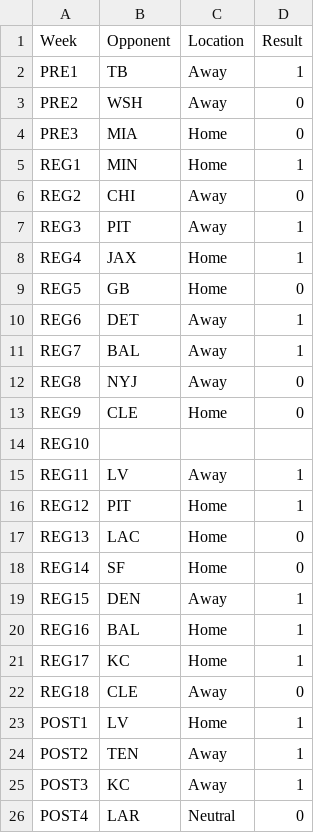
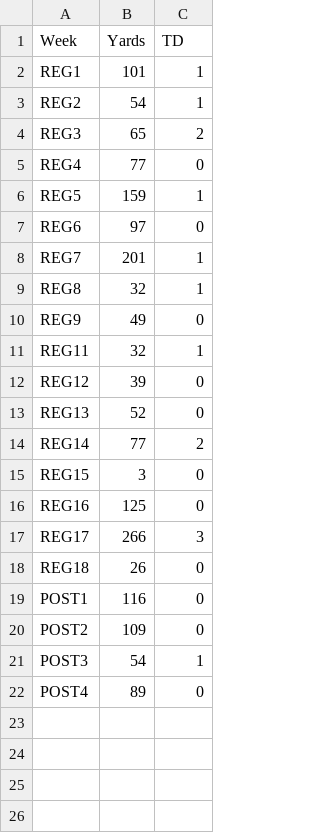
Before and after one commit to Coach-Sugar/mindex_code_challenge, a CSV file: source_data/chase_receiving.csv, drawn as a sheet; removed rows and columns are numbered as before the commit, all else as after; the diff names each change by its address in the sheet, - before the commit and + after, or states it on an @@ line.

```diff
--- a/source_data/chase_receiving.csv
+++ b/source_data/chase_receiving.csv
-column B (Opponent), rows 5-13: MIN | CHI | PIT | JAX | GB | DET | BAL | NYJ | CLE; rows 15-26: LV | PIT | LAC | SF | DEN | BAL | KC | CLE | LV | TEN | KC | LAR
-column C (Location), rows 5-13: Home | Away | Away | Home | Home | Away | Away | Away | Home; rows 15-26: Away | Home | Home | Home | Away | Home | Home | Away | Home | Away | Away | Neutral
+column B (Yards), rows 2-22: 101 | 54 | 65 | 77 | 159 | 97 | 201 | 32 | 49 | 32 | 39 | 52 | 77 | 3 | 125 | 266 | 26 | 116 | 109 | 54 | 89
-C1: Result
+C1: TD
-row 2: PRE1 | TB | Away | 1
-row 3: PRE2 | WSH | Away | 0
-row 4: PRE3 | MIA | Home | 0
-C3 (TD): 0
+C3 (TD): 1
-C4 (TD): 1
+C4 (TD): 2
-C5 (TD): 1
+C5 (TD): 0
-C6 (TD): 0
+C6 (TD): 1
-C7 (TD): 1
+C7 (TD): 0
-C9 (TD): 0
+C9 (TD): 1
-row 14: REG10
-C12 (TD): 1
+C12 (TD): 0
-C14 (TD): 0
+C14 (TD): 2
-C15:C16 (TD): 1
+C15:C16 (TD): 0
-C17 (TD): 1
+C17 (TD): 3
-C19:C20 (TD): 1
+C19:C20 (TD): 0
```
Also changed, not shown: source_data/boyd_receiving.csv, source_data/higgins_receiving.csv, 1 other file.
